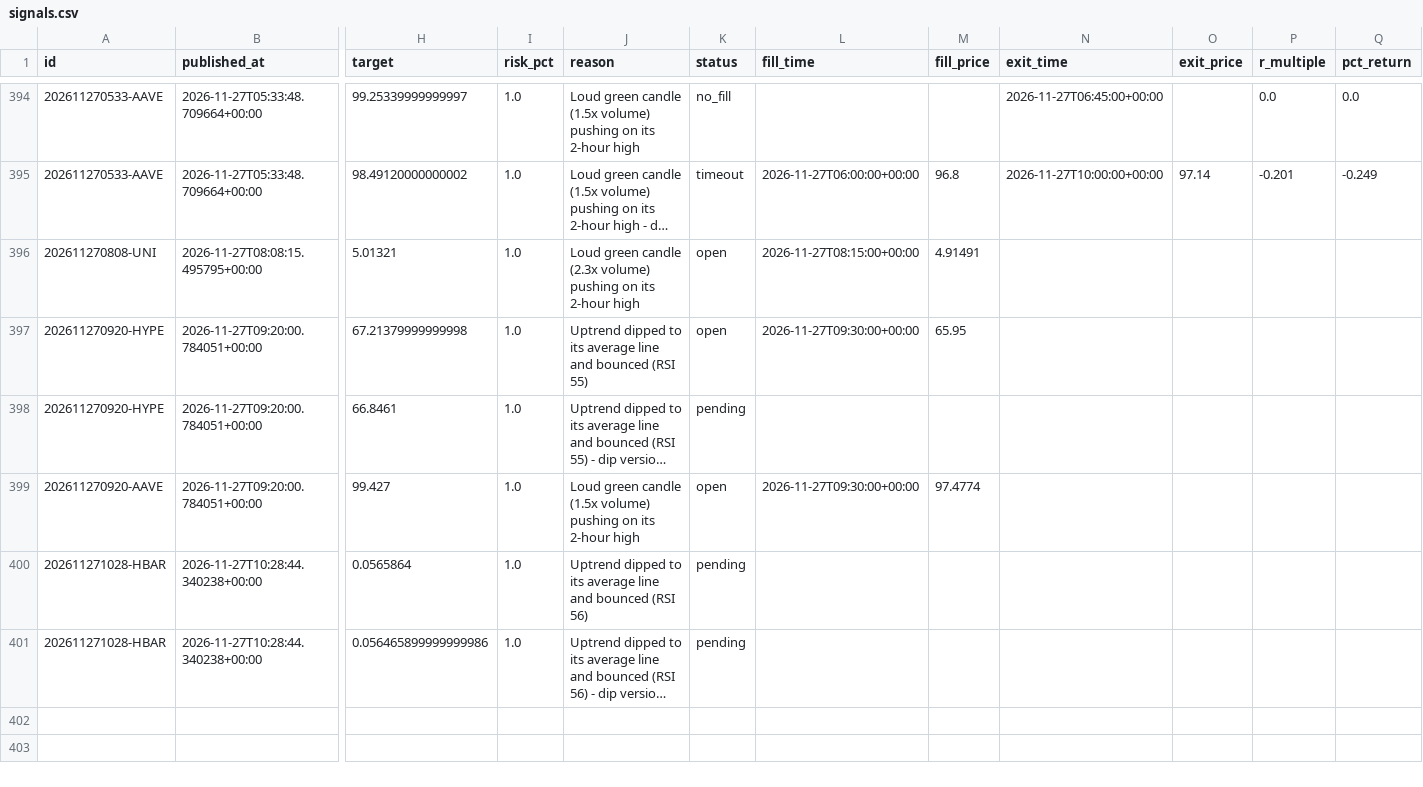
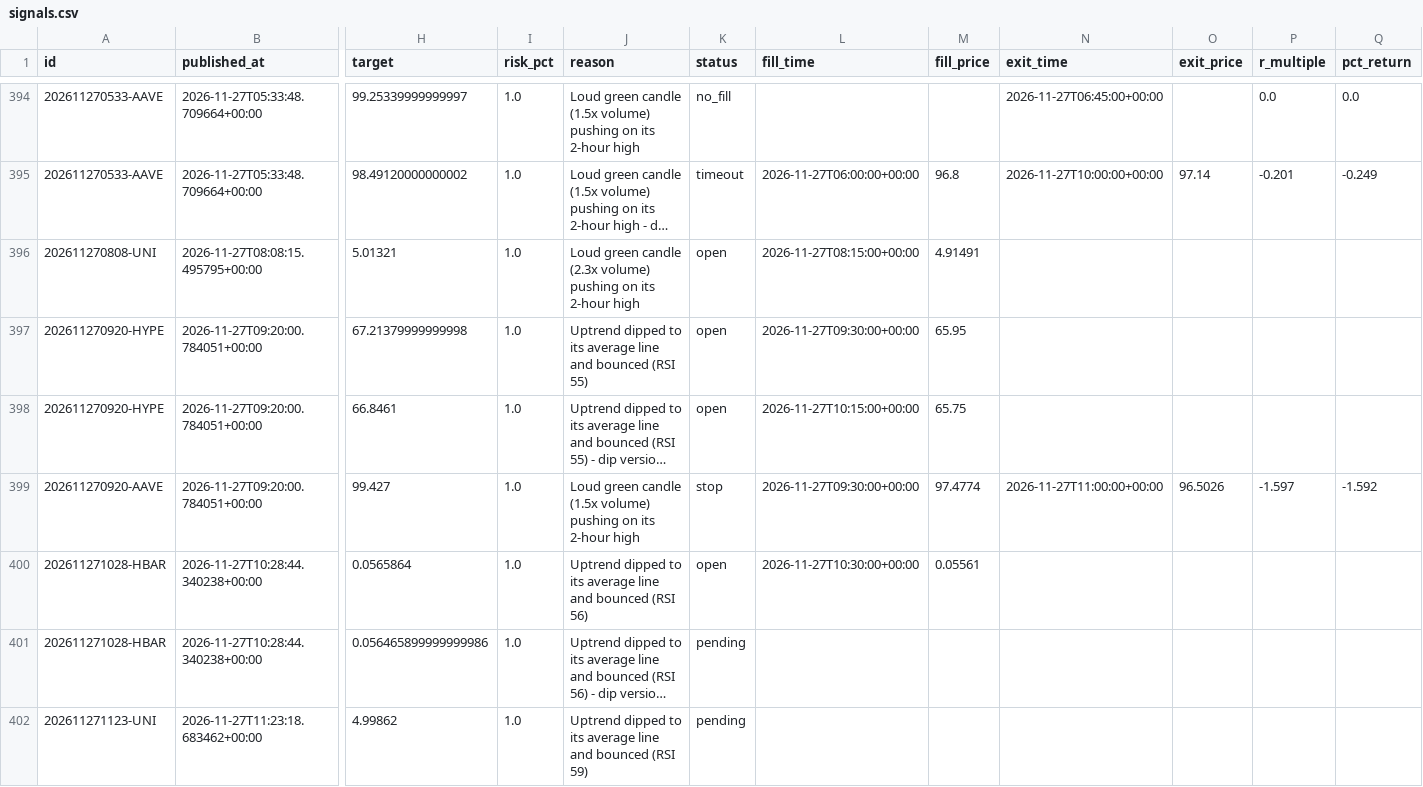
Before and after one commit to tauhid97/Crypto-Boss, a CSV file: data/signals.csv, drawn as a sheet; only a part is shown, gaps mark what is left out; long unchanged cells end in …; rows hold the shown columns only; the diff names each change by its address in the sheet, - before the commit and + after, or states it on an @@ line.

```diff
--- a/data/signals.csv
+++ b/data/signals.csv
-K398 (status): pending
+K398 (status): open
-L398 (fill_time): (empty)
+L398 (fill_time): 2026-11-27T10:15:00+00:00
-M398 (fill_price): (empty)
+M398 (fill_price): 65.75
-K399 (status): open
+K399 (status): stop
-N399 (exit_time): (empty)
+N399 (exit_time): 2026-11-27T11:00:00+00:00
-O399 (exit_price): (empty)
+O399 (exit_price): 96.5026
-P399 (r_multiple): (empty)
+P399 (r_multiple): -1.597
-Q399 (pct_return): (empty)
+Q399 (pct_return): -1.592
-K400 (status): pending
+K400 (status): open
-L400 (fill_time): (empty)
+L400 (fill_time): 2026-11-27T10:30:00+00:00
-M400 (fill_price): (empty)
+M400 (fill_price): 0.05561
+row 402: 202611271123-UNI | 2026-11-27T11:23:18.683462+00:00 | 4.99862 | 1.0 | Uptrend dipped to its average line and bounced (RSI 59) | pending
```
Also changed, not shown: 1 other file.
